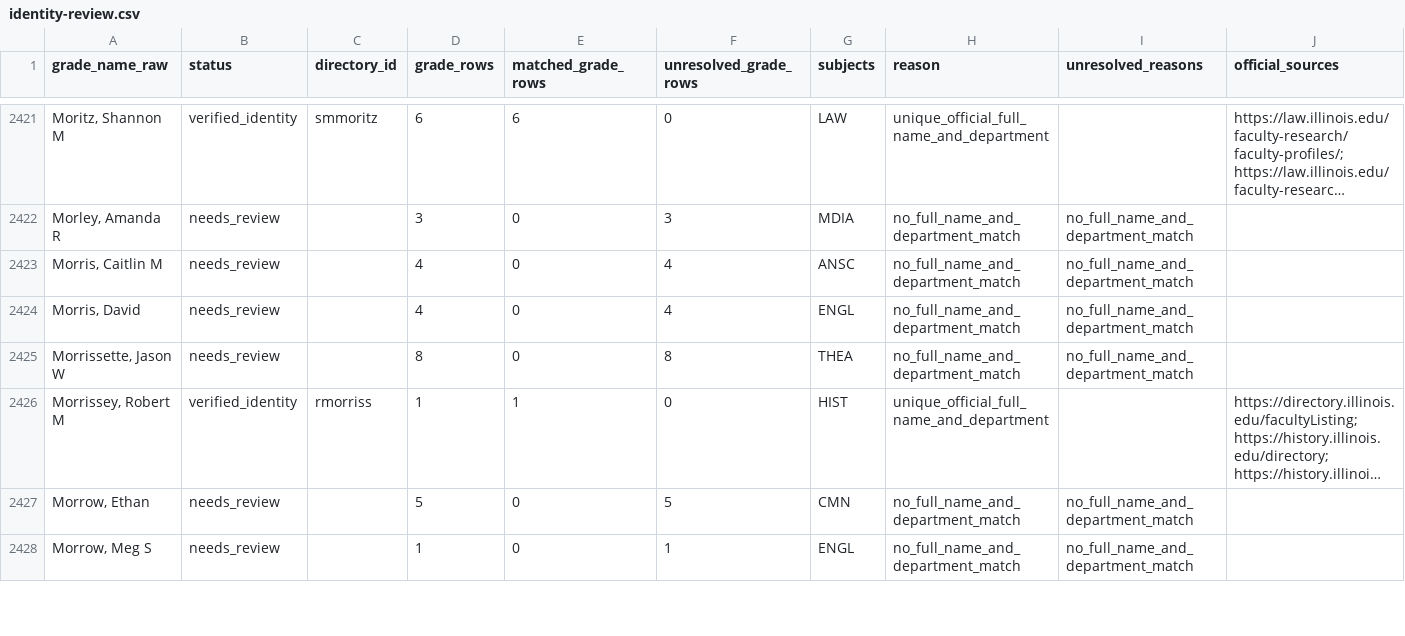
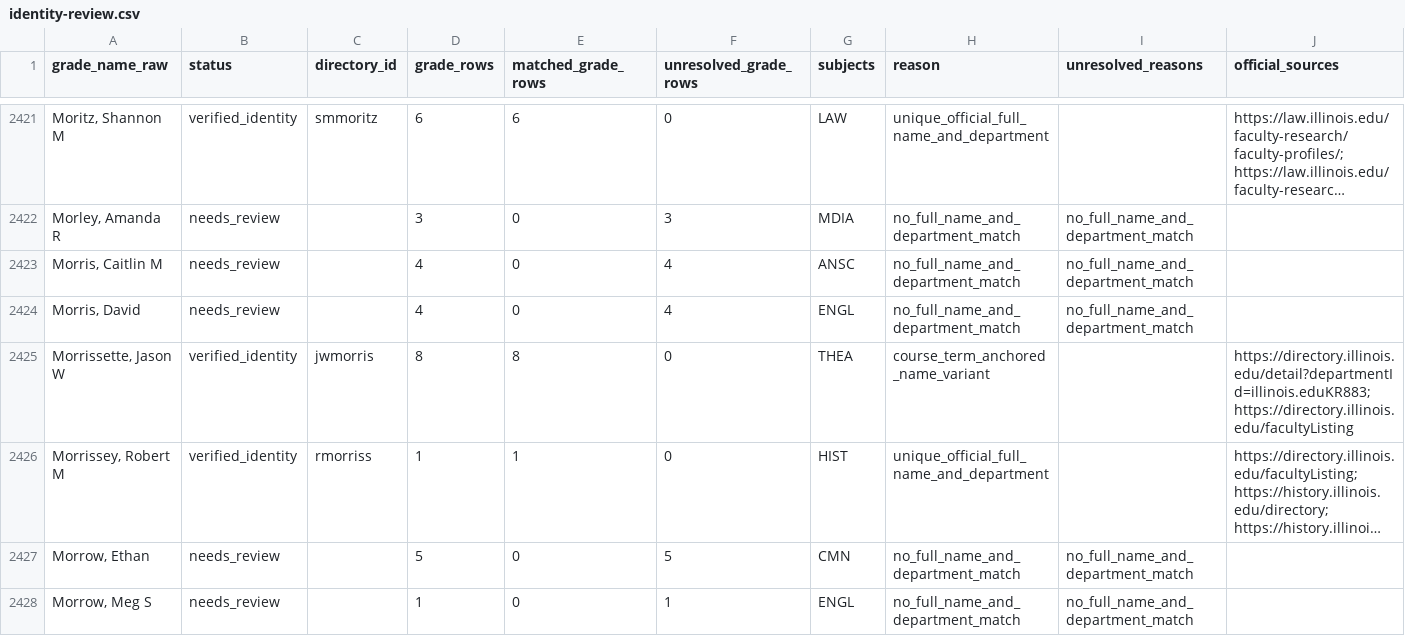
Before and after one commit to Illini-Media-Company/professor-guide, a CSV file: data/mappings/identity-review.csv, drawn as a sheet; only a part is shown, gaps mark what is left out; long unchanged cells end in …; the diff covers the shown part only; the diff names each change by its address in the sheet, - before the commit and + after, or states it on an @@ line.

```diff
--- a/data/mappings/identity-review.csv
+++ b/data/mappings/identity-review.csv
-B2425 (status): needs_review
+B2425 (status): verified_identity
-C2425 (directory_id): (empty)
+C2425 (directory_id): jwmorris
-E2425 (matched_grade_rows): 0
+E2425 (matched_grade_rows): 8
-F2425 (unresolved_grade_rows): 8
+F2425 (unresolved_grade_rows): 0
-H2425 (reason): no_full_name_and_department_match
+H2425 (reason): course_term_anchored_name_variant
-I2425 (unresolved_reasons): no_full_name_and_department_match
+I2425 (unresolved_reasons): (empty)
-J2425 (official_sources): (empty)
+J2425 (official_sources): https://directory.illinois.edu/detail?departmentId=illinois.eduKR883; https://directory.illinois.edu/facultyListing
```
Also changed, not shown: 98 edited cells elsewhere in this file, data/mappings/rmp-review.csv, 27 other files.
